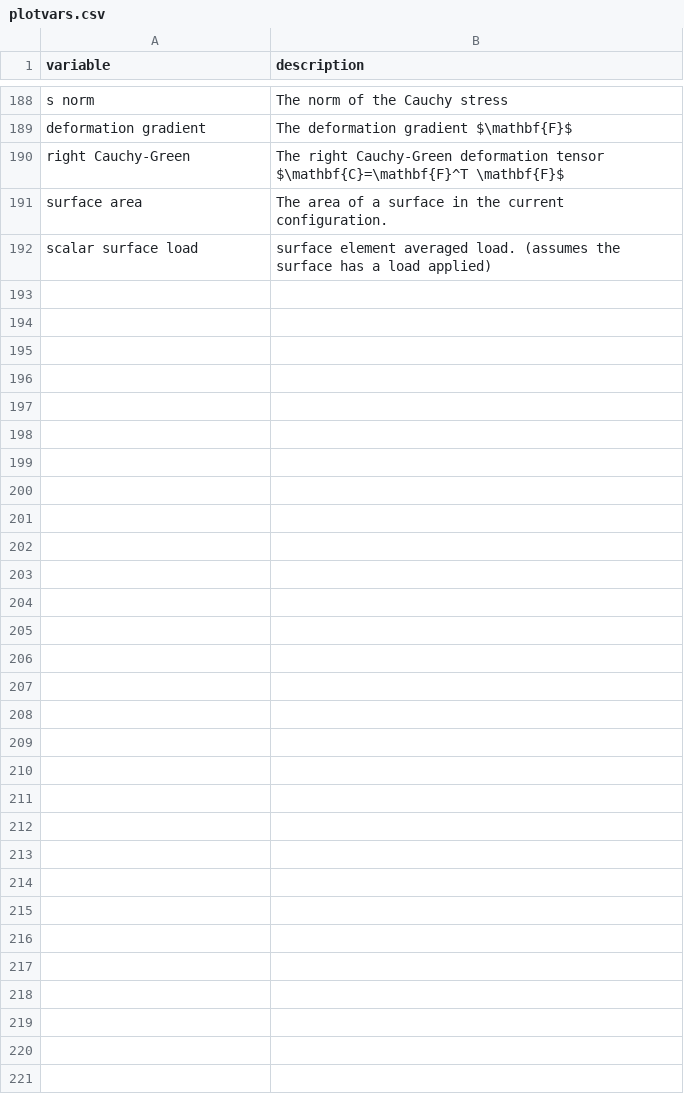
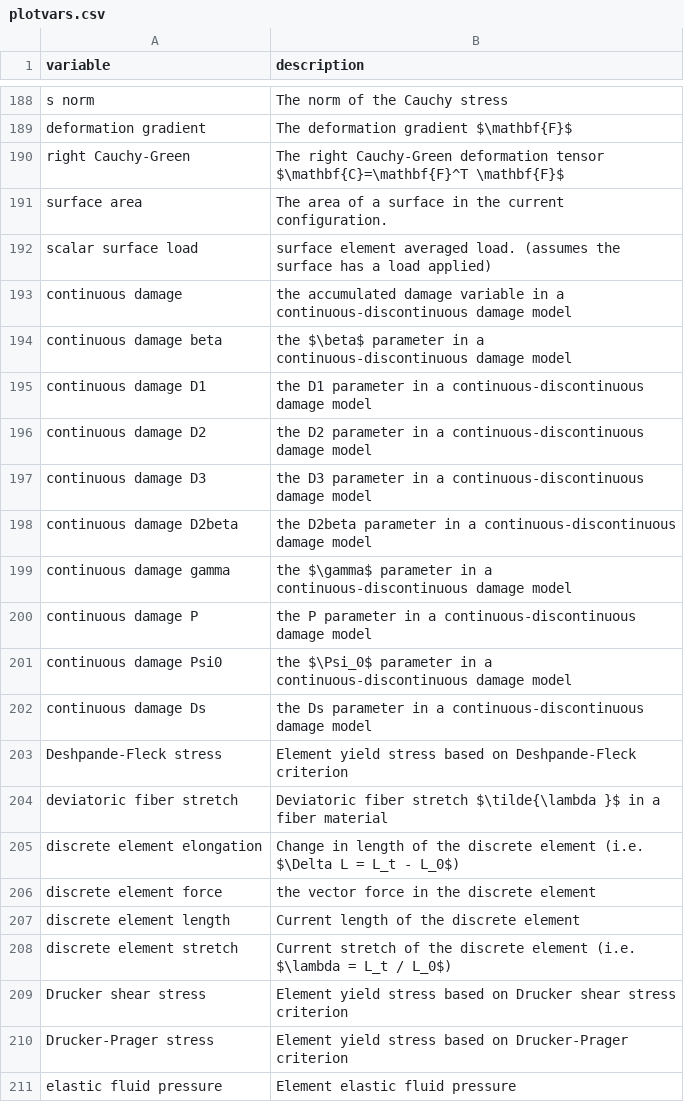
Before and after one commit to febiosoftware/febio-feature-manual, a CSV file: meta/plotvars.csv, drawn as a sheet; only a part is shown, gaps mark what is left out; the diff covers the shown part only; the diff names each change by its address in the sheet, - before the commit and + after, or states it on an @@ line.

Commit message:
Added descriptions for several features and plot variables.

```diff
--- a/meta/plotvars.csv
+++ b/meta/plotvars.csv
+row 193: continuous damage | the accumulated damage variable in a continuous-discontinuous damage model
+row 194: continuous damage beta | the $\beta$ parameter in a continuous-discontinuous damage model
+row 195: continuous damage D1 | the D1 parameter in a continuous-discontinuous damage model
+row 196: continuous damage D2 | the D2 parameter in a continuous-discontinuous damage model
+row 197: continuous damage D3 | the D3 parameter in a continuous-discontinuous damage model
+row 198: continuous damage D2beta | the D2beta parameter in a continuous-discontinuous damage model
+row 199: continuous damage gamma | the $\gamma$ parameter in a continuous-discontinuous damage model
+row 200: continuous damage P | the P parameter in a continuous-discontinuous damage model
+row 201: continuous damage Psi0 | the $\Psi_0$ parameter in a continuous-discontinuous damage model
+row 202: continuous damage Ds | the Ds parameter in a continuous-discontinuous damage model
+row 203: Deshpande-Fleck stress | Element yield stress based on Deshpande-Fleck criterion
+row 204: deviatoric fiber stretch | Deviatoric fiber stretch $\tilde{\lambda }$ in a fiber material
+row 205: discrete element elongation | Change in length of the discrete element (i.e. $\Delta L = L_t - L_0$)
+row 206: discrete element force | the vector force in the discrete element
+row 207: discrete element length | Current length of the discrete element
+row 208: discrete element stretch | Current stretch of the discrete element (i.e. $\lambda = L_t / L_0$)
+row 209: Drucker shear stress | Element yield stress based on Drucker shear stress criterion
+row 210: Drucker-Prager stress | Element yield stress based on Drucker-Prager criterion
+row 211: elastic fluid pressure | Element elastic fluid pressure
```
Also changed, not shown: 36 added rows and 2 edited cells elsewhere in this file, 16 other files.
